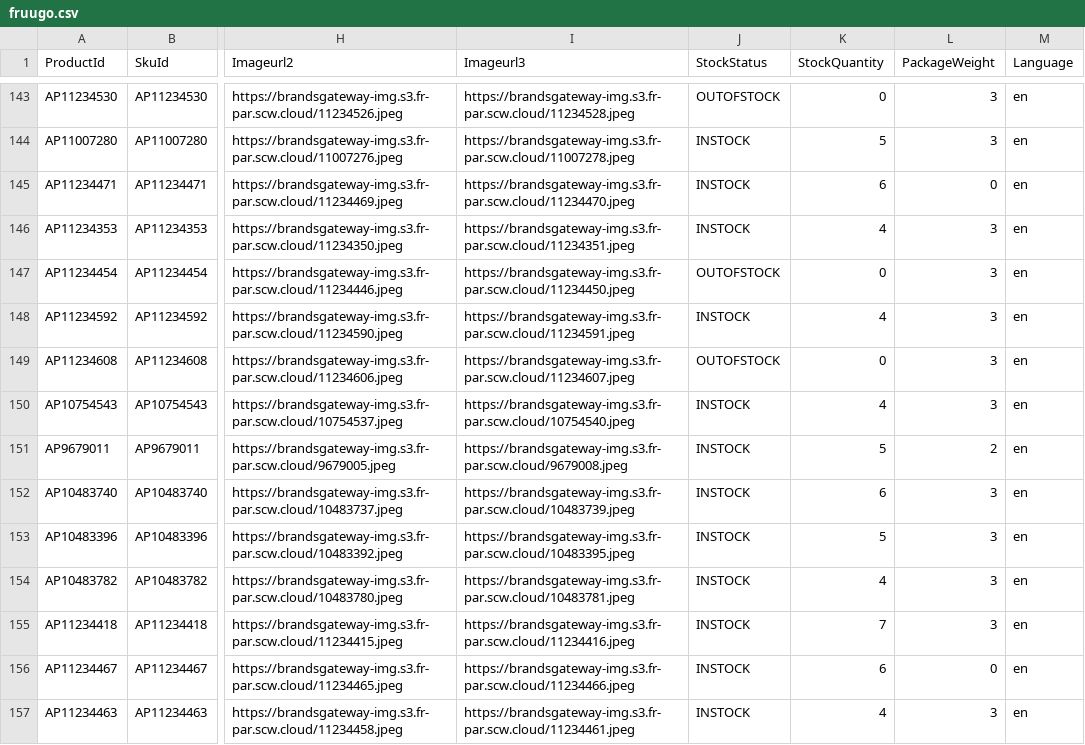
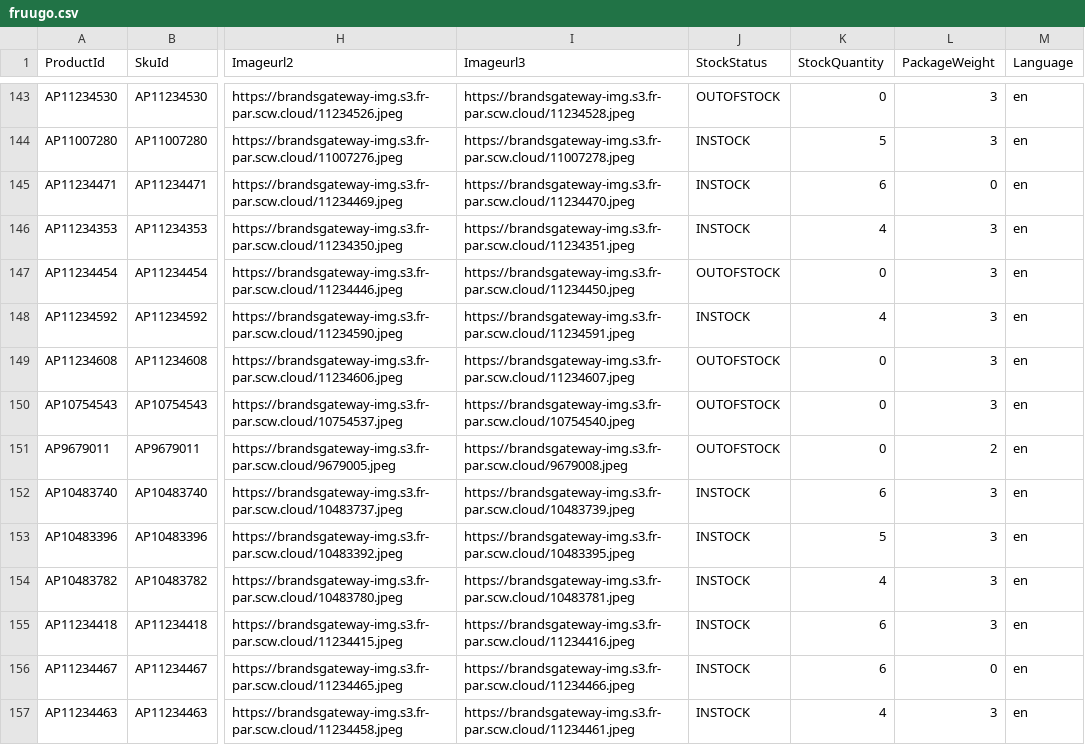
Before and after one commit to aufrazlda-design/avenida-prestige-fruugo-feed, a CSV file: docs/fruugo.csv, drawn as a sheet; only a part is shown, gaps mark what is left out; the diff covers the shown part only; the diff names each change by its address in the sheet, - before the commit and + after, or states it on an @@ line.

Commit message:
Update Fruugo feed

```diff
--- a/docs/fruugo.csv
+++ b/docs/fruugo.csv
-J150:J151 (StockStatus): INSTOCK
+J150:J151 (StockStatus): OUTOFSTOCK
-K150 (StockQuantity): 4
+K150 (StockQuantity): 0
-K151 (StockQuantity): 5
+K151 (StockQuantity): 0
-K155 (StockQuantity): 7
+K155 (StockQuantity): 6
```
Also changed, not shown: 60 edited cells elsewhere in this file.
